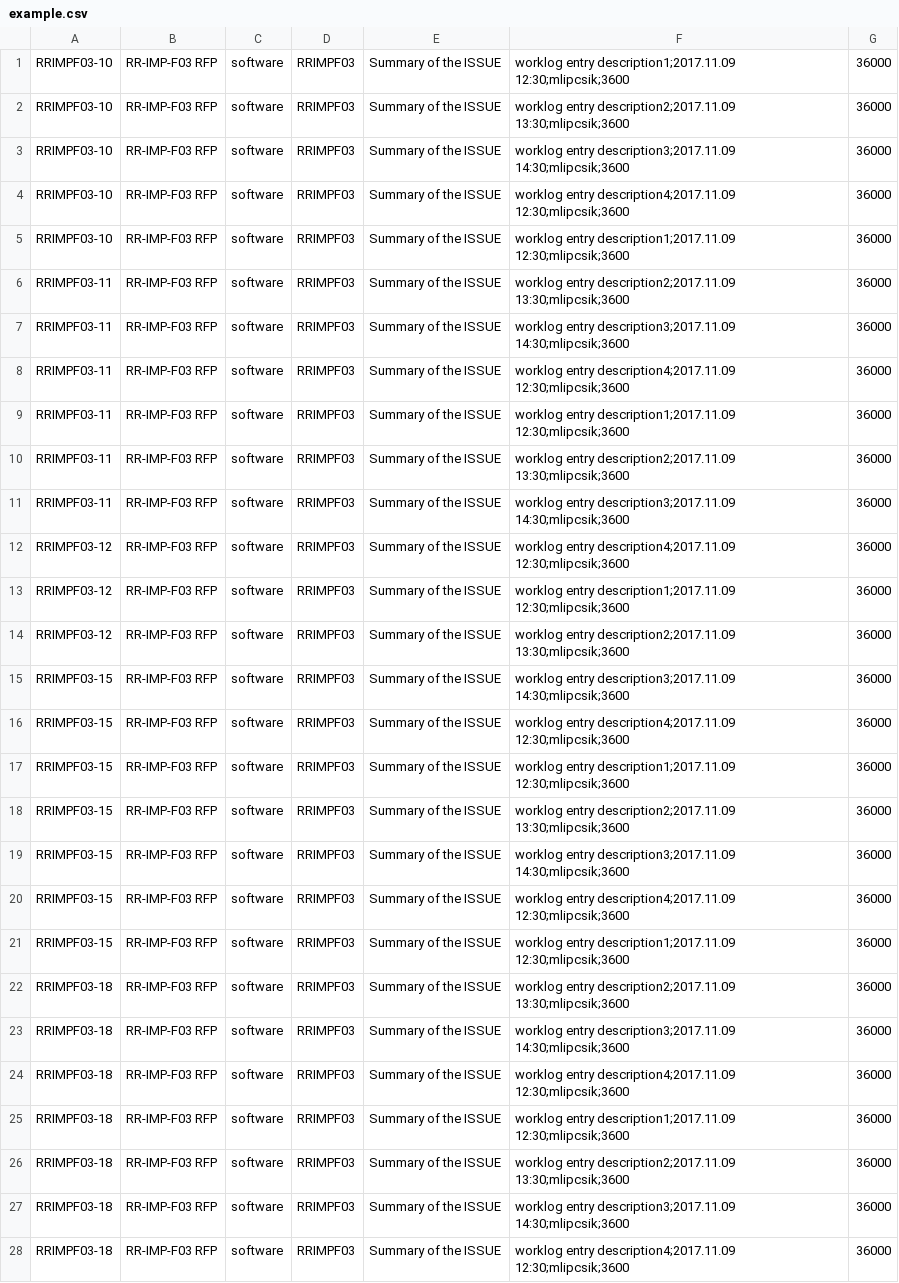
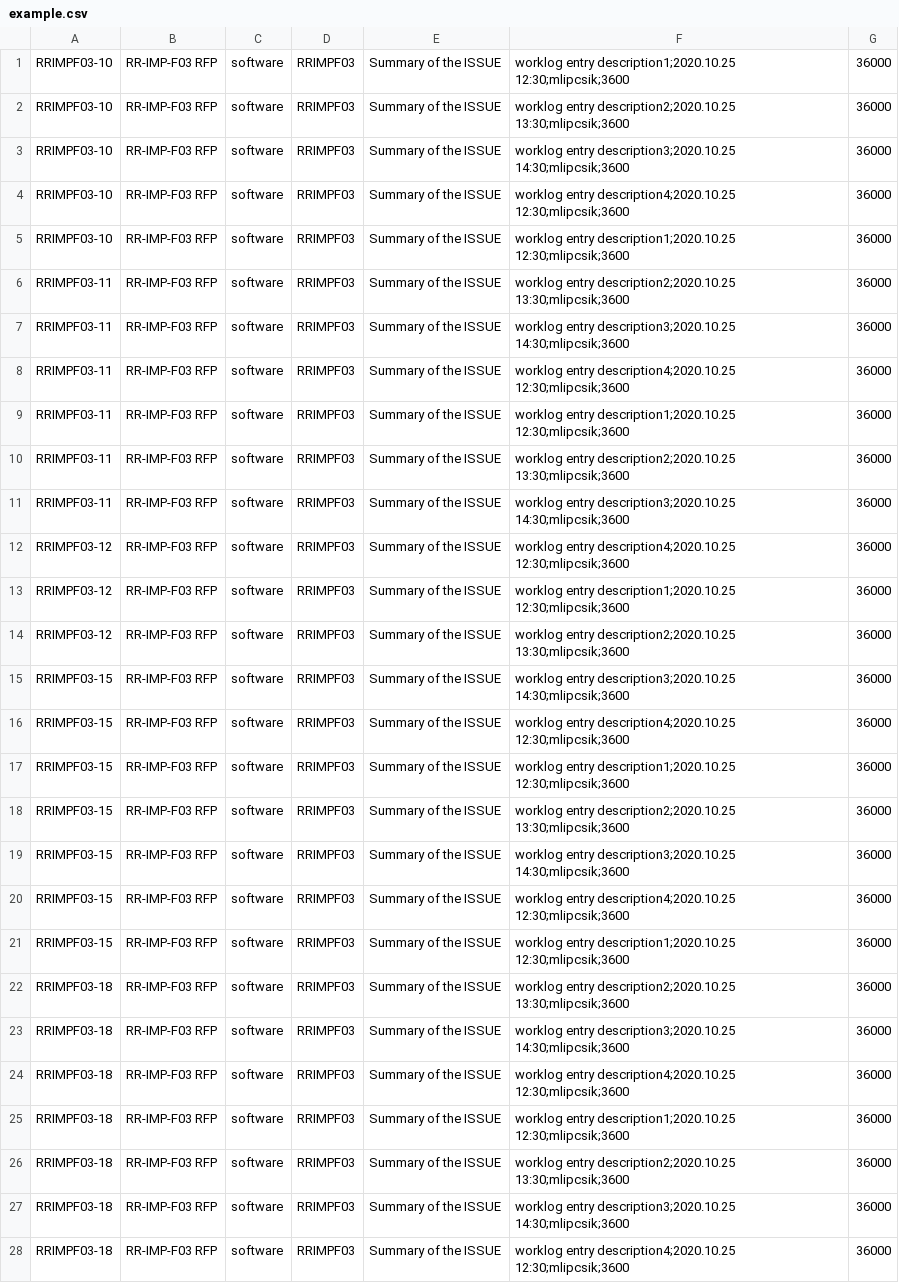
Before and after one commit to shmatovzhenya/degree, a CSV file: src/client/example.csv, drawn as a sheet; the diff names each change by its address in the sheet, - before the commit and + after, or states it on an @@ line.

```diff
--- a/src/client/example.csv
+++ b/src/client/example.csv
-F1: worklog entry description1;2017.11.09 12:30;mlipcsik;3600
+F1: worklog entry description1;2020.10.25 12:30;mlipcsik;3600
-F2: worklog entry description2;2017.11.09 13:30;mlipcsik;3600
+F2: worklog entry description2;2020.10.25 13:30;mlipcsik;3600
-F3: worklog entry description3;2017.11.09 14:30;mlipcsik;3600
+F3: worklog entry description3;2020.10.25 14:30;mlipcsik;3600
-F4: worklog entry description4;2017.11.09 12:30;mlipcsik;3600
+F4: worklog entry description4;2020.10.25 12:30;mlipcsik;3600
-F5: worklog entry description1;2017.11.09 12:30;mlipcsik;3600
+F5: worklog entry description1;2020.10.25 12:30;mlipcsik;3600
-F6: worklog entry description2;2017.11.09 13:30;mlipcsik;3600
+F6: worklog entry description2;2020.10.25 13:30;mlipcsik;3600
-F7: worklog entry description3;2017.11.09 14:30;mlipcsik;3600
+F7: worklog entry description3;2020.10.25 14:30;mlipcsik;3600
-F8: worklog entry description4;2017.11.09 12:30;mlipcsik;3600
+F8: worklog entry description4;2020.10.25 12:30;mlipcsik;3600
-F9: worklog entry description1;2017.11.09 12:30;mlipcsik;3600
+F9: worklog entry description1;2020.10.25 12:30;mlipcsik;3600
-F10: worklog entry description2;2017.11.09 13:30;mlipcsik;3600
+F10: worklog entry description2;2020.10.25 13:30;mlipcsik;3600
-F11: worklog entry description3;2017.11.09 14:30;mlipcsik;3600
+F11: worklog entry description3;2020.10.25 14:30;mlipcsik;3600
-F12: worklog entry description4;2017.11.09 12:30;mlipcsik;3600
+F12: worklog entry description4;2020.10.25 12:30;mlipcsik;3600
-F13: worklog entry description1;2017.11.09 12:30;mlipcsik;3600
+F13: worklog entry description1;2020.10.25 12:30;mlipcsik;3600
-F14: worklog entry description2;2017.11.09 13:30;mlipcsik;3600
+F14: worklog entry description2;2020.10.25 13:30;mlipcsik;3600
-F15: worklog entry description3;2017.11.09 14:30;mlipcsik;3600
+F15: worklog entry description3;2020.10.25 14:30;mlipcsik;3600
-F16: worklog entry description4;2017.11.09 12:30;mlipcsik;3600
+F16: worklog entry description4;2020.10.25 12:30;mlipcsik;3600
-F17: worklog entry description1;2017.11.09 12:30;mlipcsik;3600
+F17: worklog entry description1;2020.10.25 12:30;mlipcsik;3600
-F18: worklog entry description2;2017.11.09 13:30;mlipcsik;3600
+F18: worklog entry description2;2020.10.25 13:30;mlipcsik;3600
-F19: worklog entry description3;2017.11.09 14:30;mlipcsik;3600
+F19: worklog entry description3;2020.10.25 14:30;mlipcsik;3600
-F20: worklog entry description4;2017.11.09 12:30;mlipcsik;3600
+F20: worklog entry description4;2020.10.25 12:30;mlipcsik;3600
-F21: worklog entry description1;2017.11.09 12:30;mlipcsik;3600
+F21: worklog entry description1;2020.10.25 12:30;mlipcsik;3600
-F22: worklog entry description2;2017.11.09 13:30;mlipcsik;3600
+F22: worklog entry description2;2020.10.25 13:30;mlipcsik;3600
-F23: worklog entry description3;2017.11.09 14:30;mlipcsik;3600
+F23: worklog entry description3;2020.10.25 14:30;mlipcsik;3600
-F24: worklog entry description4;2017.11.09 12:30;mlipcsik;3600
+F24: worklog entry description4;2020.10.25 12:30;mlipcsik;3600
-F25: worklog entry description1;2017.11.09 12:30;mlipcsik;3600
+F25: worklog entry description1;2020.10.25 12:30;mlipcsik;3600
-F26: worklog entry description2;2017.11.09 13:30;mlipcsik;3600
+F26: worklog entry description2;2020.10.25 13:30;mlipcsik;3600
-F27: worklog entry description3;2017.11.09 14:30;mlipcsik;3600
+F27: worklog entry description3;2020.10.25 14:30;mlipcsik;3600
-F28: worklog entry description4;2017.11.09 12:30;mlipcsik;3600
+F28: worklog entry description4;2020.10.25 12:30;mlipcsik;3600
```
Also changed, not shown: 4 other files.
